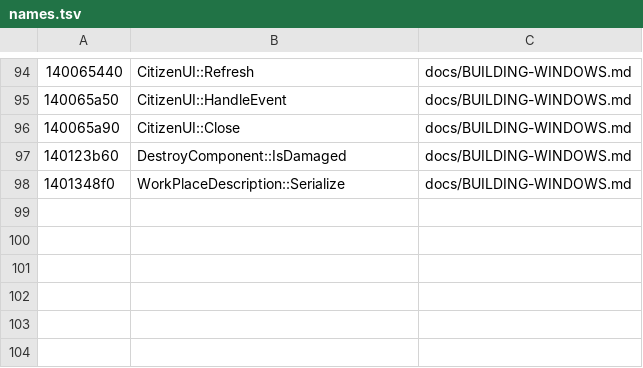
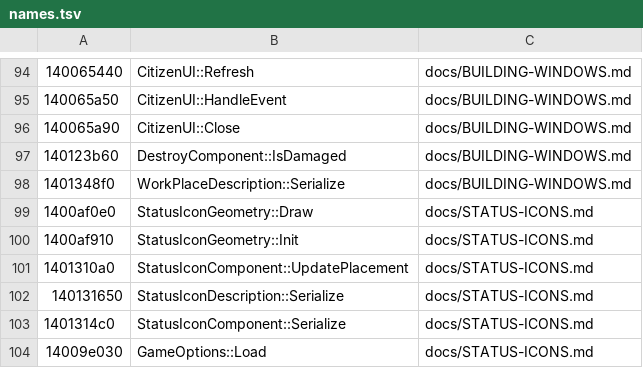
Before and after one commit to tanepiper/unbanished, a TSV file: tools/triage/names.tsv, drawn as a sheet; only a part is shown, gaps mark what is left out; the diff names each change by its address in the sheet, - before the commit and + after, or states it on an @@ line.

```diff
--- a/tools/triage/names.tsv
+++ b/tools/triage/names.tsv
+row 99: 1400af0e0 | StatusIconGeometry::Draw | docs/STATUS-ICONS.md
+row 100: 1400af910 | StatusIconGeometry::Init | docs/STATUS-ICONS.md
+row 101: 1401310a0 | StatusIconComponent::UpdatePlacement | docs/STATUS-ICONS.md
+row 102: 140131650 | StatusIconDescription::Serialize | docs/STATUS-ICONS.md
+row 103: 1401314c0 | StatusIconComponent::Serialize | docs/STATUS-ICONS.md
+row 104: 14009e030 | GameOptions::Load | docs/STATUS-ICONS.md
```
Also changed, not shown: 11 other files.
